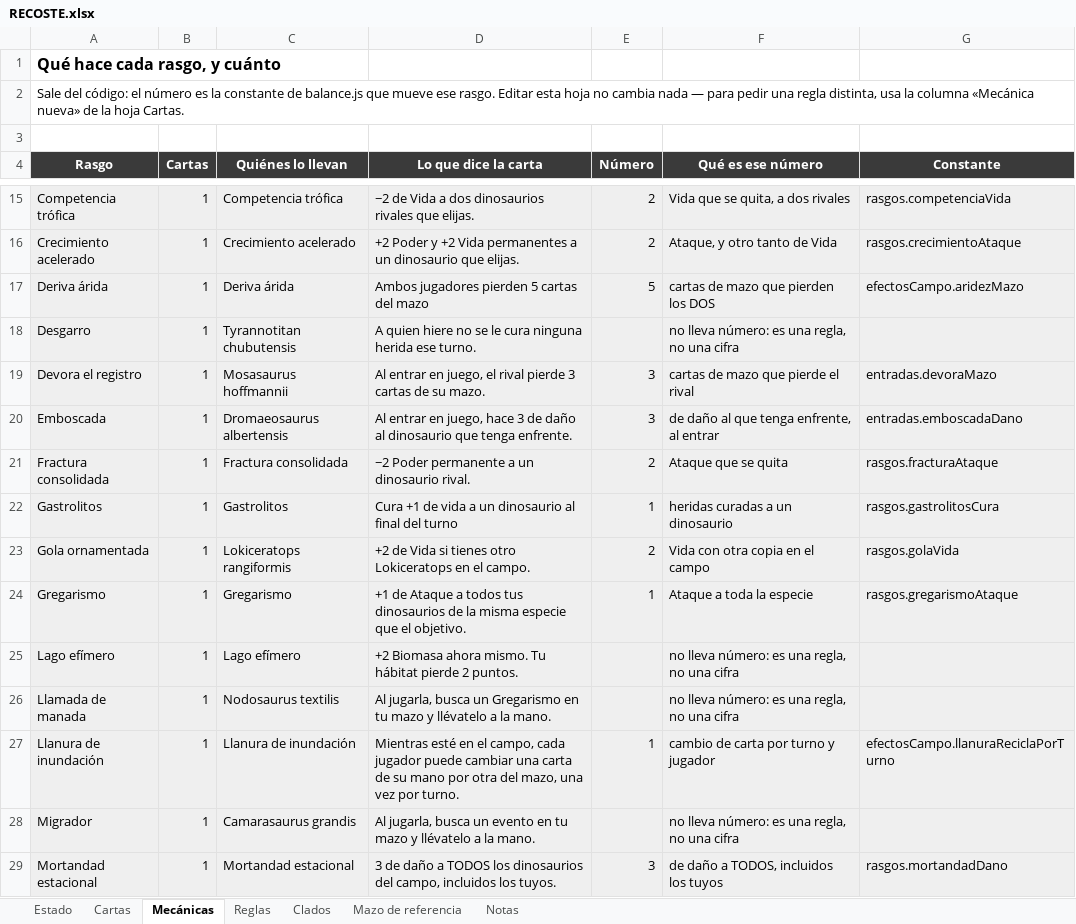
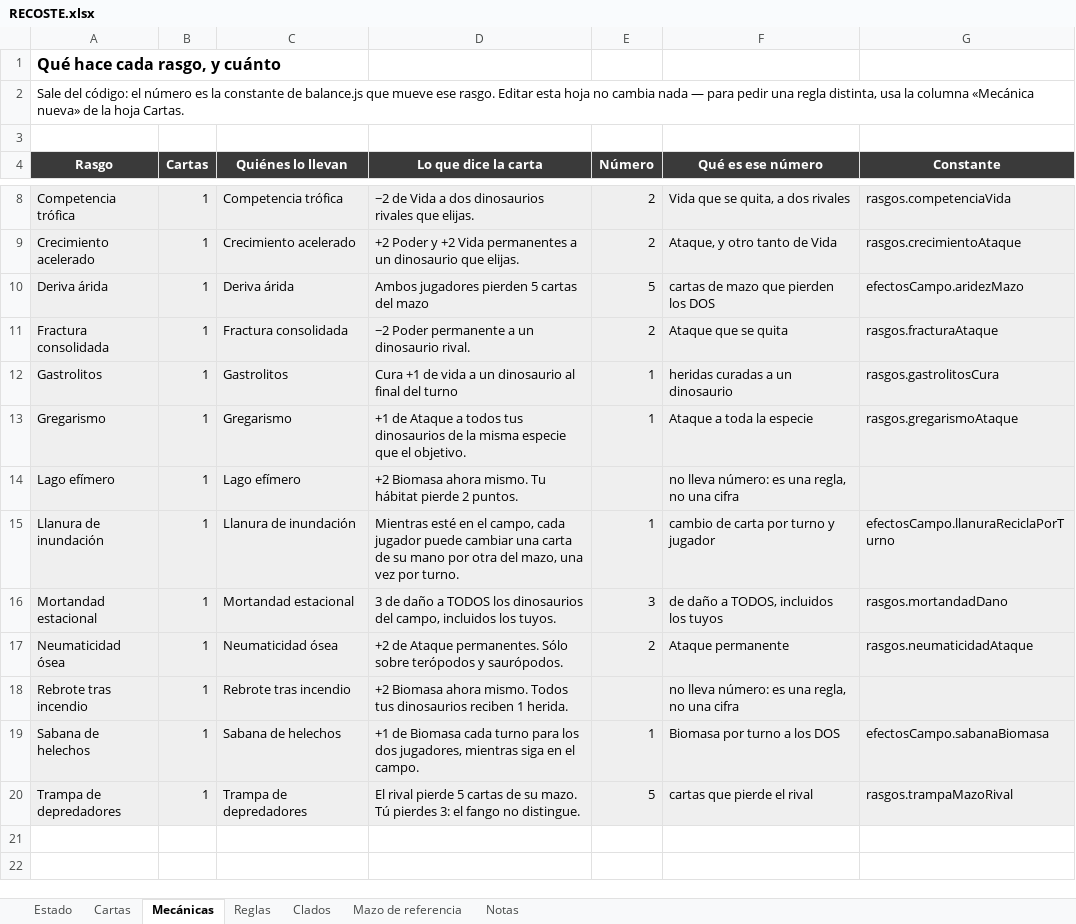
Before and after one commit to DanielD-S/DinoWar, an Excel workbook: RECOSTE.xlsx, sheet Mecánicas, drawn as a sheet; only a part is shown, gaps mark what is left out; the shorter side is filled out with more unchanged rows; values as stored, in another font and other column widths than the file's, no borders; the diff covers the shown part only; the diff names each change by its address in the sheet, - before the commit and + after, or states it on an @@ line.

```diff
--- a/RECOSTE.xlsx (sheet Mecánicas)
+++ b/RECOSTE.xlsx (sheet Mecánicas)
-row 18: Desgarro | 1 | Tyrannotitan chubutensis | A quien hiere no se le cura ninguna herida ese turno. |  | no lleva número: es una regla, no una cifra
-row 19: Devora el registro | 1 | Mosasaurus hoffmannii | Al entrar en juego, el rival pierde 3 cartas de su mazo. | 3 | cartas de mazo que pierde el rival | entradas.devoraMazo
-row 20: Emboscada | 1 | Dromaeosaurus albertensis | Al entrar en juego, hace 3 de daño al dinosaurio que tenga enfrente. | 3 | de daño al que tenga enfrente, al entrar | entradas.emboscadaDano
-row 23: Gola ornamentada | 1 | Lokiceratops rangiformis | +2 de Vida si tienes otro Lokiceratops en el campo. | 2 | Vida con otra copia en el campo | rasgos.golaVida
-row 26: Llamada de manada | 1 | Nodosaurus textilis | Al jugarla, busca un Gregarismo en tu mazo y llévatelo a la mano. |  | no lleva número: es una regla, no una cifra
-row 28: Migrador | 1 | Camarasaurus grandis | Al jugarla, busca un evento en tu mazo y llévatelo a la mano. |  | no lleva número: es una regla, no una cifra
```
Also changed, not shown: 14 removed rows elsewhere in this sheet, sheet Cartas, sheet Estado, sheet Reglas, sheet Clados, 18 other files.
